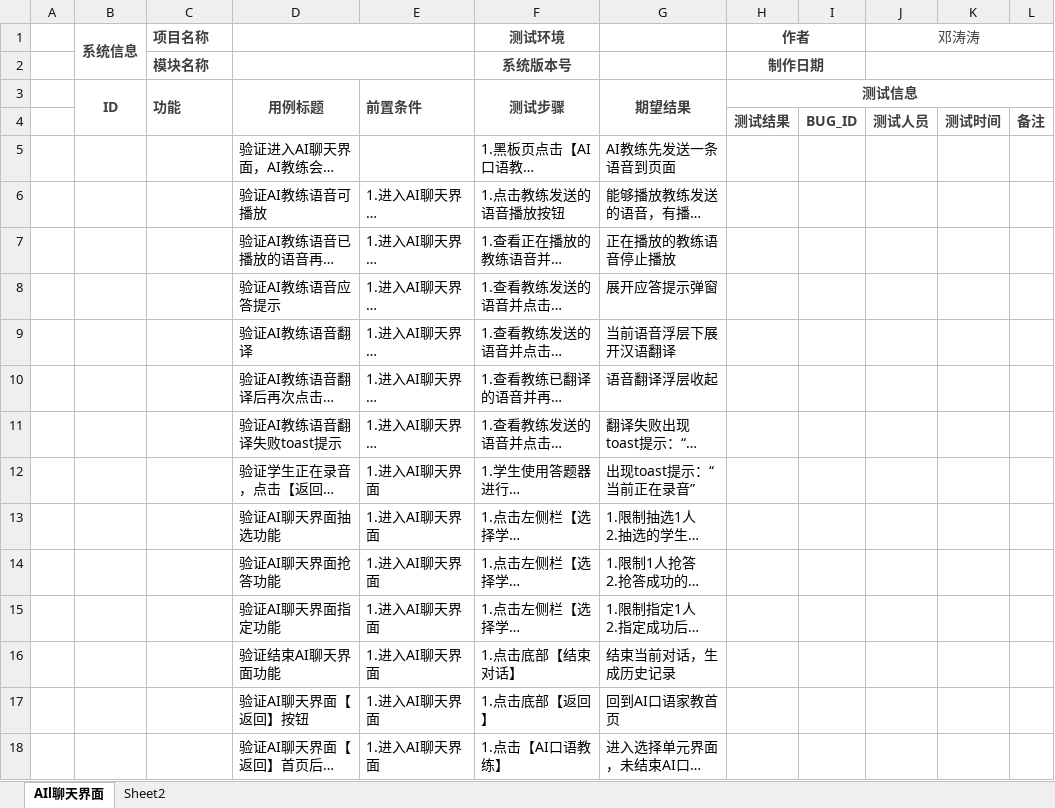
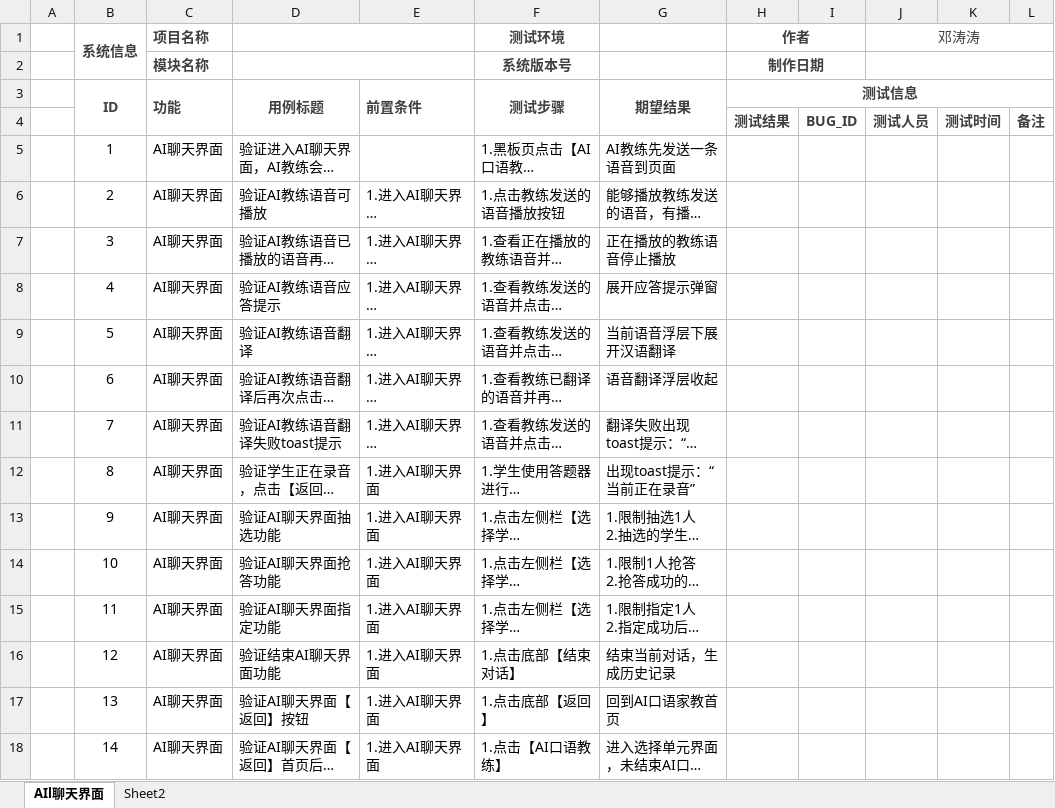
Before and after one commit to Dengtaotaott/testcase, an Excel workbook: 校园版4.9.4/校园版4.9.4AI口语教练.xlsx, sheet AIl聊天界面, drawn as a sheet; only a part is shown; long unchanged cells end in …; values as stored, in another font and other column widths than the file's, no borders; the diff covers the shown part only; the diff names each change by its address in the sheet, - before the commit and + after, or states it on an @@ line.

Commit message:
4.9.1case 等待评审

```diff
--- a/校园版4.9.4/校园版4.9.4AI口语教练.xlsx (sheet AIl聊天界面)
+++ b/校园版4.9.4/校园版4.9.4AI口语教练.xlsx (sheet AIl聊天界面)
-B5 (系统信息): (empty)
+B5 (系统信息): 1
-C5:C18 (项目名称): (empty)
+C5:C18 (项目名称): AI聊天界面
-B6 (系统信息): (empty)
+B6 (系统信息): 2
-B7 (系统信息): (empty)
+B7 (系统信息): 3
-B8 (系统信息): (empty)
+B8 (系统信息): 4
-B9 (系统信息): (empty)
+B9 (系统信息): 5
-B10 (系统信息): (empty)
+B10 (系统信息): 6
-B11 (系统信息): (empty)
+B11 (系统信息): 7
-B12 (系统信息): (empty)
+B12 (系统信息): 8
-B13 (系统信息): (empty)
+B13 (系统信息): 9
-B14 (系统信息): (empty)
+B14 (系统信息): 10
-B15 (系统信息): (empty)
+B15 (系统信息): 11
-B16 (系统信息): (empty)
+B16 (系统信息): 12
-B17 (系统信息): (empty)
+B17 (系统信息): 13
-B18 (系统信息): (empty)
+B18 (系统信息): 14
```
Also changed, not shown: 174 edited cells elsewhere in this sheet.
